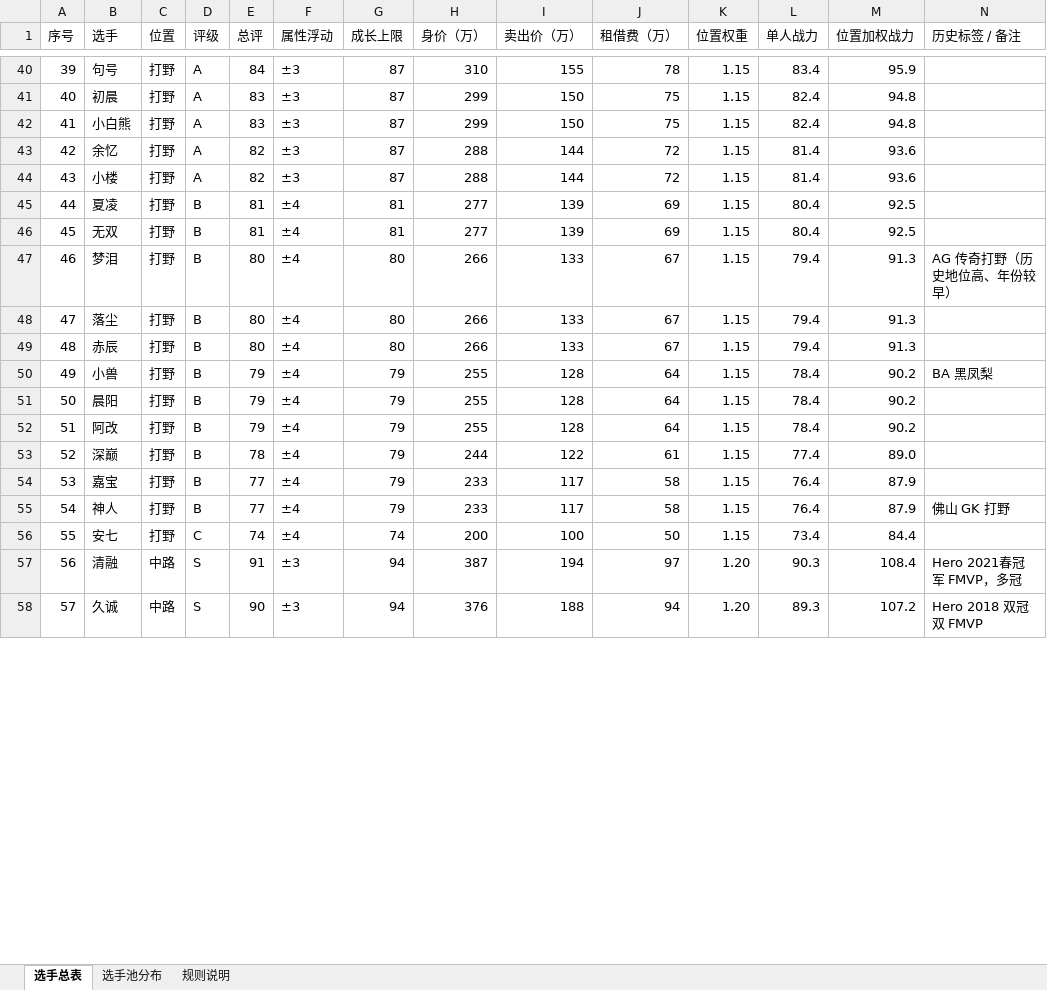
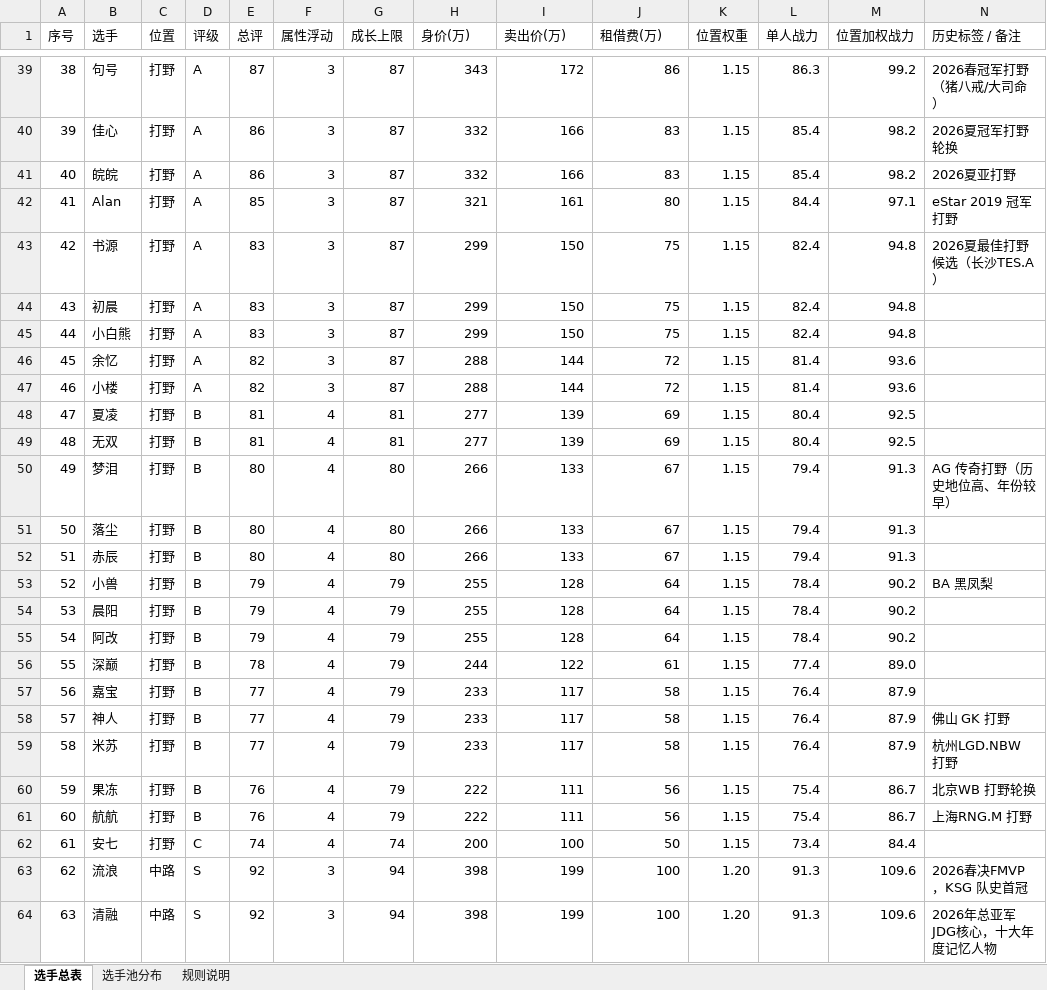
Before and after one commit to Jasonzhang369/kpl-coach-simulator, an Excel workbook: assets/KPL选手表.xlsx, sheet 选手总表, drawn as a sheet; only a part is shown, gaps mark what is left out; values as stored, in another font and other column widths than the file's, no cell formats; conditional formats not drawn; removed rows and columns are numbered as before the commit, all else as after; the diff covers the shown part only; the diff names each change by its address in the sheet, - before the commit and + after, or states it on an @@ line.

Commit message:
data(players): 选手池按 2025-2026 赛季更新（146 → 158 人，34 人调评级）
依据：2025 KPL 春/夏/年总（成都AG 三冠，夏决 FMVP 大帅、年总 FMVP 一诺）、
2026 春（苏州KSG 4:0 重庆狼队，队史首冠，FMVP 流浪）、2026 夏（广州TTG 4:3 狼队，FMVP 小胖）、
2026 年总（北京WB 4:3 北京JDG，FMVP 梓墨）。

调评级（34 人，按夺冠/亚军/FMVP 与赛季最佳阵容候选）
- 一诺 93→95、大帅 89→92、长生/钟意 90→91、轩染 89→91（AG 六连冠核心）
- 小胖 92→94、梓墨 86→91、听悦 84→88、暖阳 89→90、清融 91→92、流浪 88→92
- 句号 84→87、一笙 85→87、晚星 82→85、鹤辞 83→86、小雪 80→84、萝卜 82→85、佳心 84→86
- 清清 88→89、道崽 86→87、紫幻/皖皖 85→86、今屿 86→87、无畏 84→86、轻语 81→83
- 风箫 78→82、流星/凌云 82→83、花卷 83→84、绝意 83→84、小凡 78→80、小泽 81→83、阿豆 83→84、樱花 80→82

补入 12 名现役（位置取自 2026 夏最佳阵容候选 + 挑战者杯大名单）
涵(游走84) 月月(游走76) 书源(打野83) 七(中路82) 小寒(发育84) 光明(对抗83)
米苏(打野77) 文涛(对抗76) 果冻(打野76) 航航(打野76) 向鱼(中路78) 钎城(发育79)

校验
- 评级与总评阈值保持一致（S≥88 / A82-87 / B75-81 / C≤74），无重名
- 每位置 29-33 人；联盟战力极差 12.3%（平衡选秀）、真实名单模式 12-13%，玩家平均排名 6.3
- 一键BP 对职业 53.9%、对新秀 78.2%（未因名单变动走偏）
- 344 项测试全绿；真浏览器开档正常（120 名首发、池 158、最高一诺 95）
- assets/KPL选手表.xlsx 重建（158 行，1162 公式零错误），README 同步

注：REAL_ROSTERS（真实名单模式的战队归属）仍为 2025 大名单，本次未改。
未推送

```diff
--- a/assets/KPL选手表.xlsx (sheet 选手总表)
+++ b/assets/KPL选手表.xlsx (sheet 选手总表)
-H1: 身价（万）
+H1: 身价(万)
-I1: 卖出价（万）
+I1: 卖出价(万)
-J1: 租借费（万）
+J1: 租借费(万)
@@ column A (序号) renumbered from row 4 down @@
-E39 (总评): 84
+E39 (总评): 87
-F39 (属性浮动): ±3
+F39 (属性浮动): 3
-H39 (身价(万)): 310
+H39 (身价(万)): 343
-I39 (卖出价(万)): 155
+I39 (卖出价(万)): 172
-J39 (租借费(万)): 78
+J39 (租借费(万)): 86
-L39 (单人战力): 83.4
+L39 (单人战力): 86.3
-M39 (位置加权战力): 95.9
+M39 (位置加权战力): 99.2
-N39 (历史标签 / 备注): (empty)
+N39 (历史标签 / 备注): 2026春冠军打野（猪八戒/大司命）
+row 40: 39 | 佳心 | 打野 | A | 86 | 3 | 87 | 332 | 166 | 83 | 1.15 | 85.4 | 98.2 | 2026夏冠军打野轮换
+row 41: 40 | 皖皖 | 打野 | A | 86 | 3 | 87 | 332 | 166 | 83 | 1.15 | 85.4 | 98.2 | 2026夏亚打野
+row 42: 41 | Alan | 打野 | A | 85 | 3 | 87 | 321 | 161 | 80 | 1.15 | 84.4 | 97.1 | eStar 2019 冠军打野
+row 43: 42 | 书源 | 打野 | A | 83 | 3 | 87 | 299 | 150 | 75 | 1.15 | 82.4 | 94.8 | 2026夏最佳打野候选（长沙TES.A）
-F44:F47 (属性浮动): ±3
+F44:F47 (属性浮动): 3
-F48:F58 (属性浮动): ±4
+F48:F58 (属性浮动): 4
+row 59: 58 | 米苏 | 打野 | B | 77 | 4 | 79 | 233 | 117 | 58 | 1.15 | 76.4 | 87.9 | 杭州LGD.NBW 打野
+row 60: 59 | 果冻 | 打野 | B | 76 | 4 | 79 | 222 | 111 | 56 | 1.15 | 75.4 | 86.7 | 北京WB 打野轮换
+row 61: 60 | 航航 | 打野 | B | 76 | 4 | 79 | 222 | 111 | 56 | 1.15 | 75.4 | 86.7 | 上海RNG.M 打野
-F62 (属性浮动): ±4
+F62 (属性浮动): 4
+row 63: 62 | 流浪 | 中路 | S | 92 | 3 | 94 | 398 | 199 | 100 | 1.20 | 91.3 | 109.6 | 2026春决FMVP，KSG 队史首冠
-E64 (总评): 91
+E64 (总评): 92
-F64 (属性浮动): ±3
+F64 (属性浮动): 3
-H64 (身价(万)): 387
+H64 (身价(万)): 398
-I64 (卖出价(万)): 194
+I64 (卖出价(万)): 199
-J64 (租借费(万)): 97
+J64 (租借费(万)): 100
-L64 (单人战力): 90.3
+L64 (单人战力): 91.3
-M64 (位置加权战力): 108.4
+M64 (位置加权战力): 109.6
-N64 (历史标签 / 备注): Hero 2021春冠军 FMVP，多冠
+N64 (历史标签 / 备注): 2026年总亚军JDG核心，十大年度记忆人物
-row 58: 57 | 久诚 | 中路 | S | 90 | ±3 | 94 | 376 | 188 | 94 | 1.20 | 89.3 | 107.2 | Hero 2018 双冠双 FMVP
```
Also changed, not shown: 22 added rows, 17 removed rows and 280 edited cells elsewhere in this sheet, sheet 选手池分布, sheet 规则说明, cell formats, formulas that keep their value, 3 other files.
